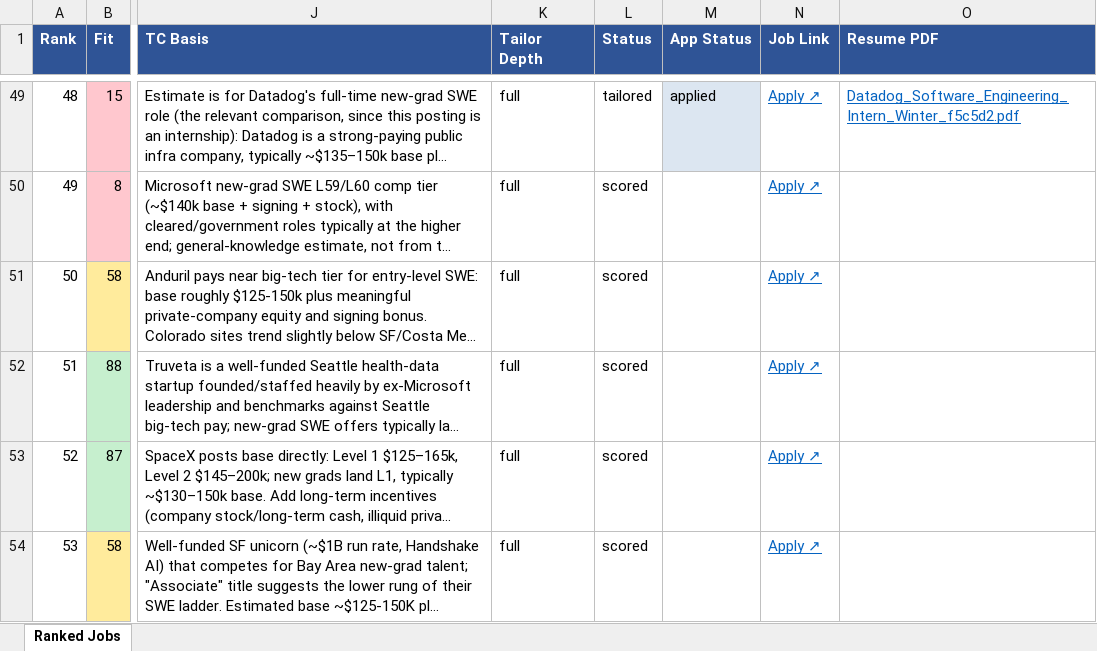
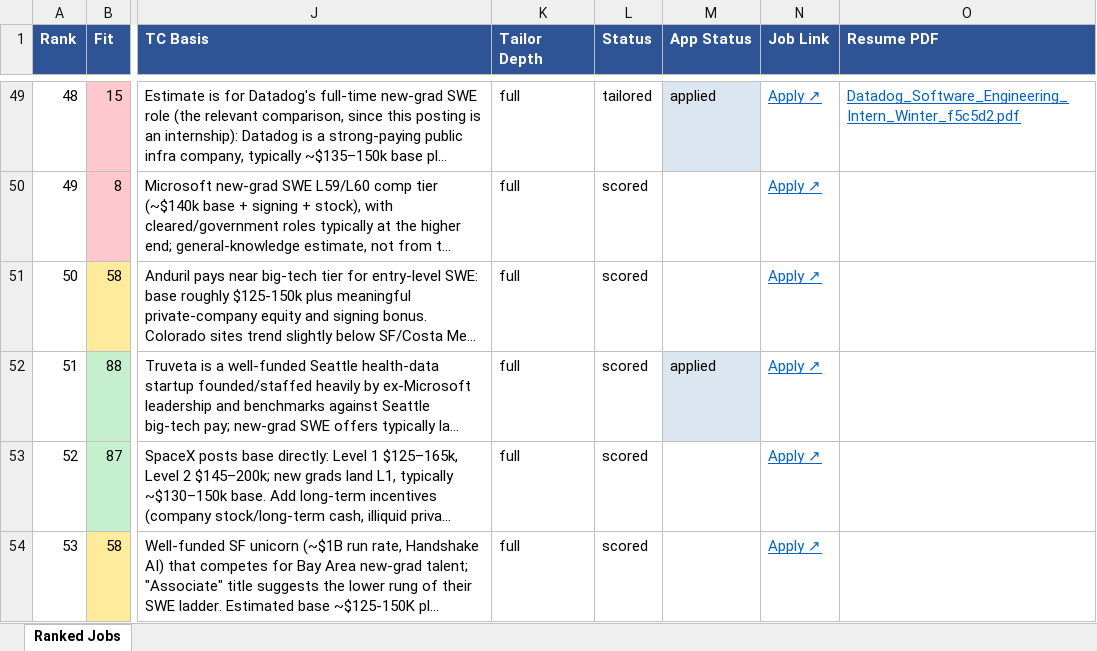
Before and after one commit to nateci/resume-tailor, an Excel workbook: output/tailored_resumes.xlsx, sheet Ranked Jobs, drawn as a sheet; only a part is shown, gaps mark what is left out; long unchanged cells end in …; values as stored, in another font and other column widths than the file's, no borders; the diff names each change by its address in the sheet, - before the commit and + after, or states it on an @@ line.

Commit message:
Add an applied=True escape hatch so untailored applications get tracked too
scan_email_status.py only matched companies from status=="tailored" jobs,
so a real posting applied to without running tailor_selected.py first
(e.g. Truveta today) never entered the matching pool even with a genuine
confirmation email sitting in the inbox. scripts/mark_applied.py flags a
job_store entry by company (+ optional --title to disambiguate) so the
next scan picks it up.

```diff
--- a/output/tailored_resumes.xlsx (sheet Ranked Jobs)
+++ b/output/tailored_resumes.xlsx (sheet Ranked Jobs)
-M52 (App Status): (empty)
+M52 (App Status): applied
-M52 fill: none
+M52 fill: #DCE6F1
```
Also changed, not shown: output/intern_tailored_resumes.xlsx, 3 other files.
